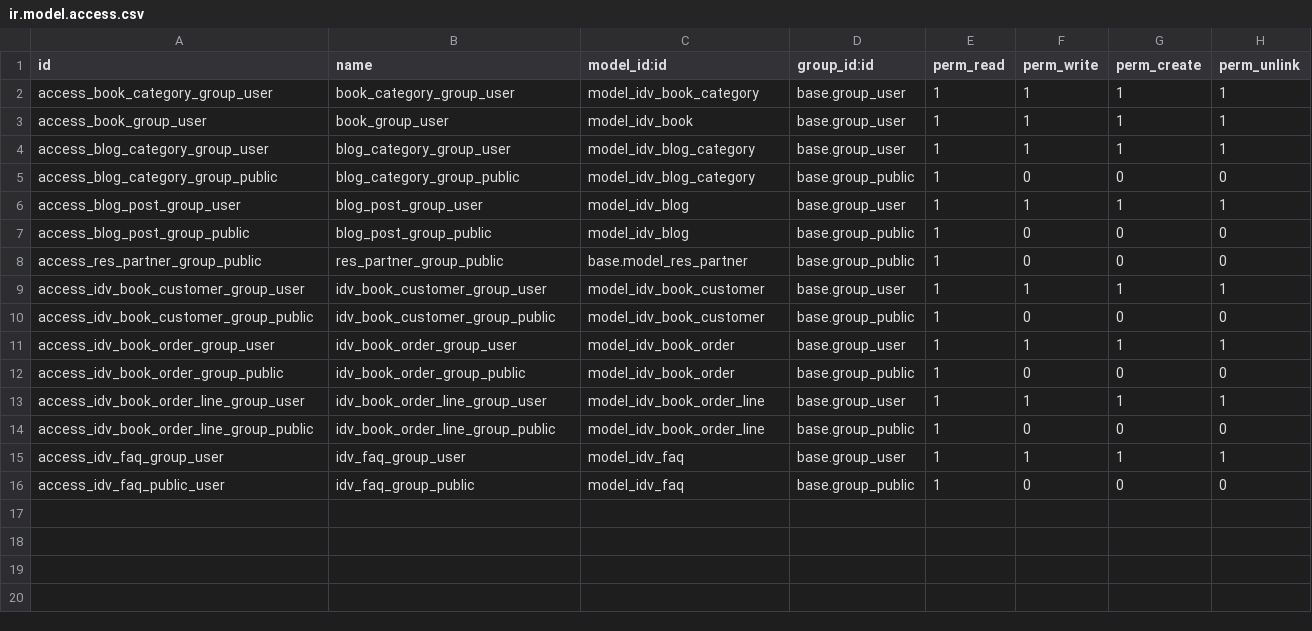
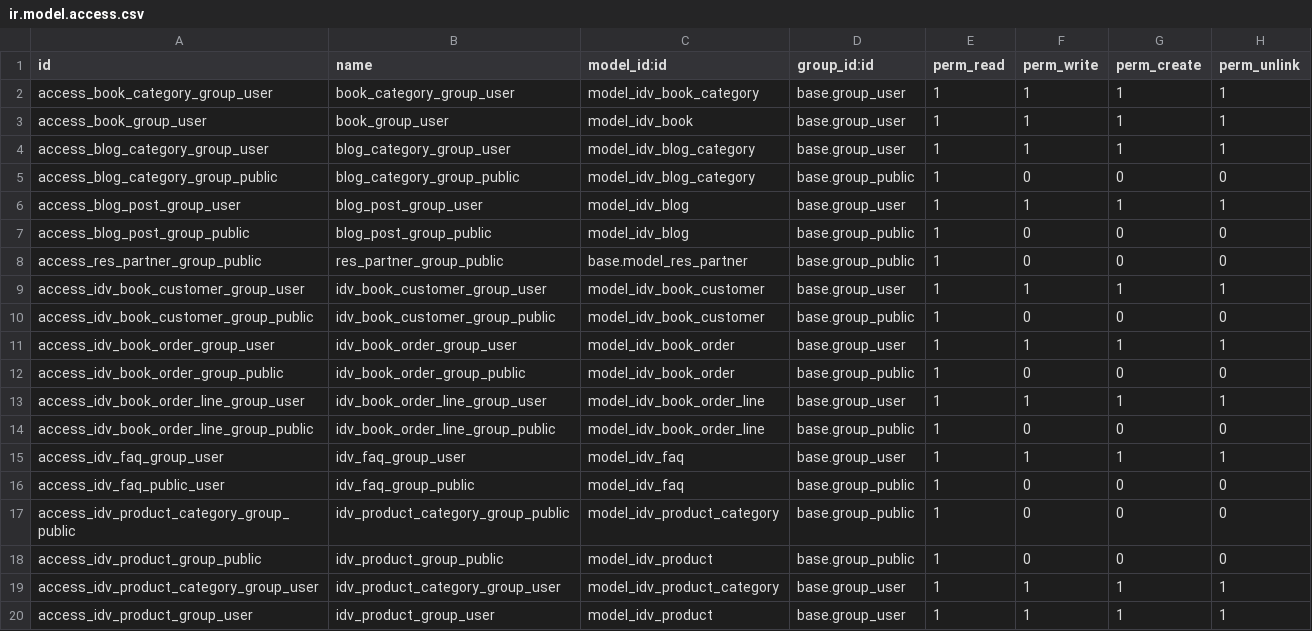
Before and after one commit to khanvuthy88/odoo_ideaview, a CSV file: ideaview/security/ir.model.access.csv, drawn as a sheet.

Commit message:
Add product model, controller, view and template

```diff
--- a/ideaview/security/ir.model.access.csv
+++ b/ideaview/security/ir.model.access.csv
@@ -16 +16,5 @@ access_idv_faq_group_user,idv_faq_group_user,model_idv_faq,base.group_user,1,1,1
 access_idv_faq_public_user,idv_faq_group_public,model_idv_faq,base.group_public,1,0,0,0
+access_idv_product_category_group_public,idv_product_category_group_public,model_idv_product_category,base.group_public,1,0,0,0
+access_idv_product_group_public,idv_product_group_public,model_idv_product,base.group_public,1,0,0,0
+access_idv_product_category_group_user,idv_product_category_group_user,model_idv_product_category,base.group_user,1,1,1,1
+access_idv_product_group_user,idv_product_group_user,model_idv_product,base.group_user,1,1,1,1
```
Also changed, not shown: 13 other files.
